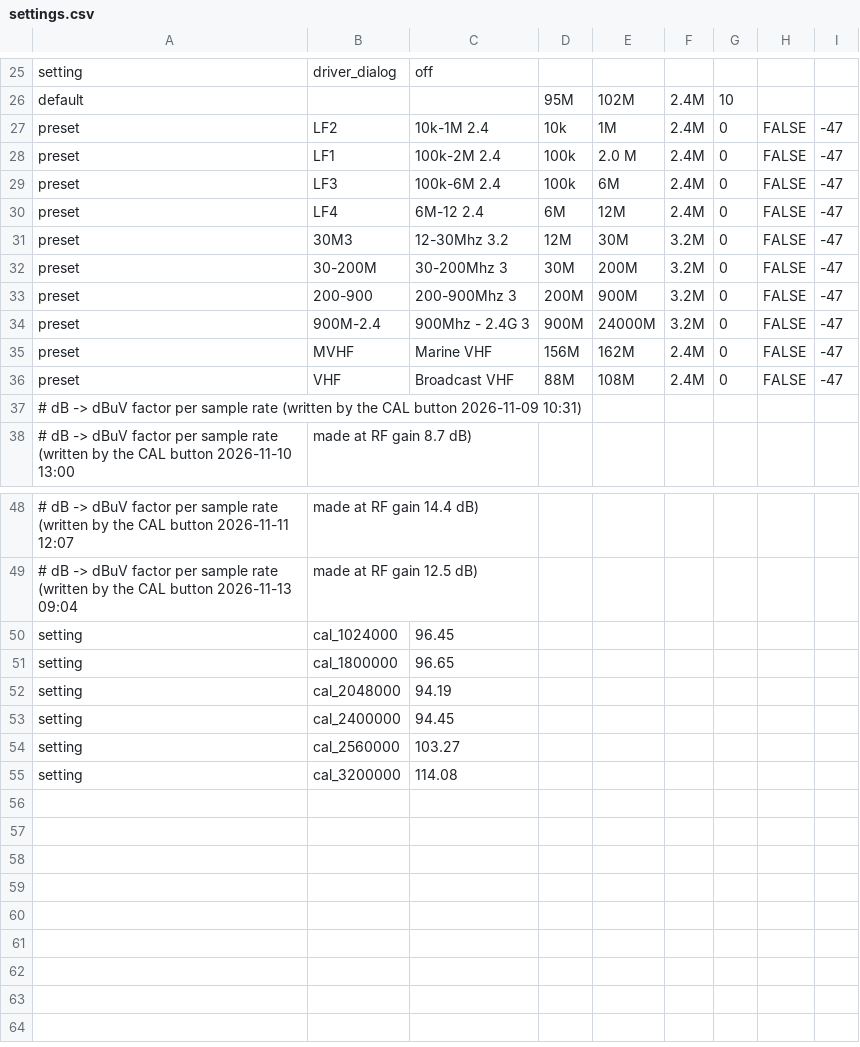
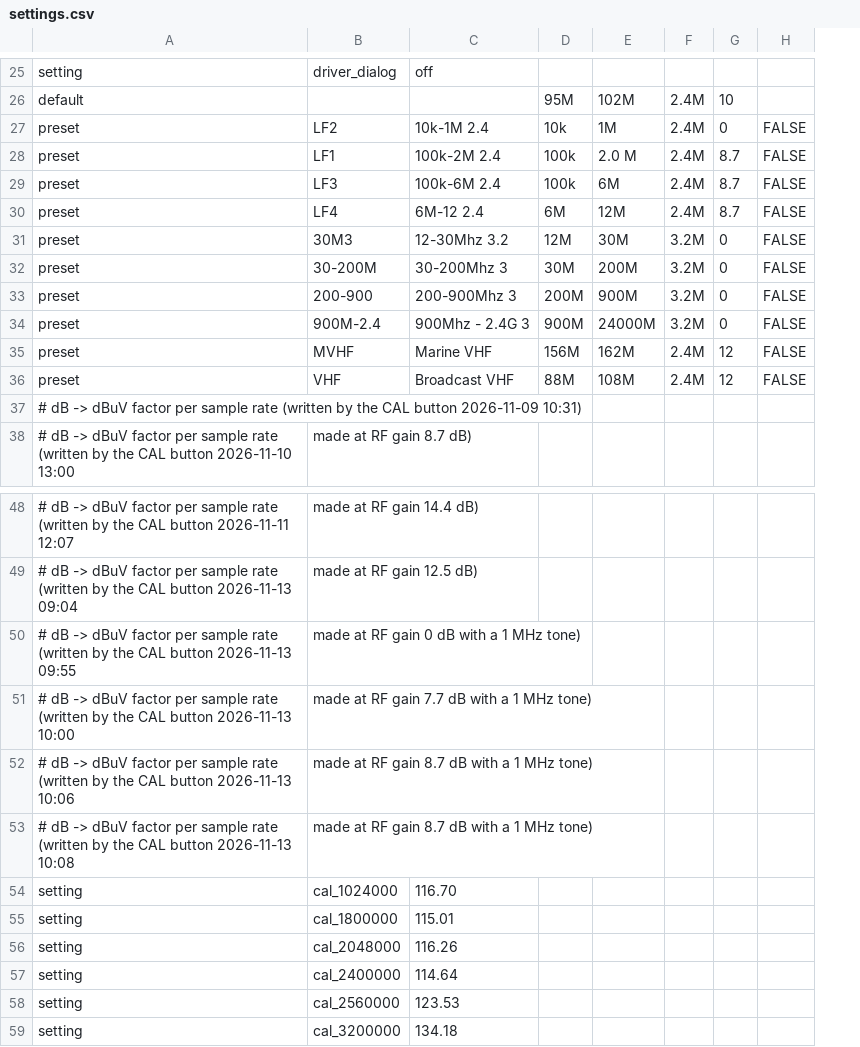
Before and after one commit to dagnall53/Spectrum, a CSV file: settings.csv, drawn as a sheet; only a part is shown, gaps mark what is left out; removed rows and columns are numbered as before the commit, all else as after; the diff names each change by its address in the sheet, - before the commit and + after, or states it on an @@ line.

```diff
--- a/settings.csv
+++ b/settings.csv
-column I, rows 27-36: all -47
-G28:G30: 0
+G28:G30: 8.7
-G35:G36: 0
+G35:G36: 12
+row 50: # dB -> dBuV factor per sample rate (written by the CAL button 2026-11-13 09:55 | made at RF gain 0 dB with a 1 MHz tone)
+row 51: # dB -> dBuV factor per sample rate (written by the CAL button 2026-11-13 10:00 | made at RF gain 7.7 dB with a 1 MHz tone)
+row 52: # dB -> dBuV factor per sample rate (written by the CAL button 2026-11-13 10:06 | made at RF gain 8.7 dB with a 1 MHz tone)
+row 53: # dB -> dBuV factor per sample rate (written by the CAL button 2026-11-13 10:08 | made at RF gain 8.7 dB with a 1 MHz tone)
-C54: 96.45
+C54: 116.70
-C55: 96.65
+C55: 115.01
-C56: 94.19
+C56: 116.26
-C57: 94.45
+C57: 114.64
-C58: 103.27
+C58: 123.53
-C59: 114.08
+C59: 134.18
```
Also changed, not shown: 2 other files.
